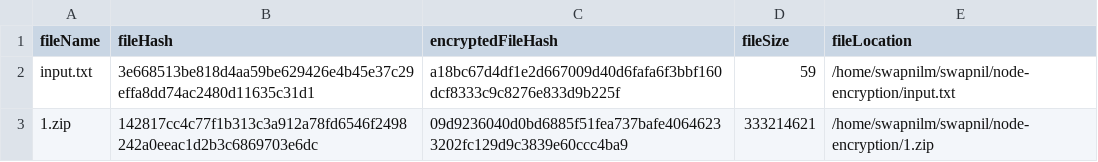
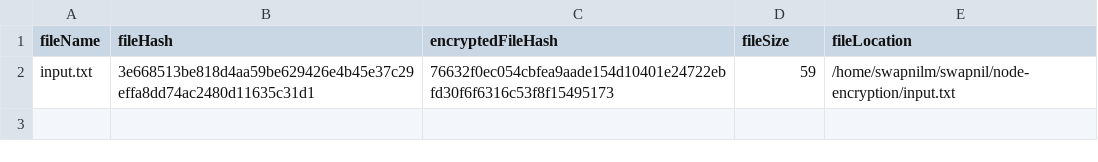
Before and after one commit to swapnilmarathe007/node_encryption, a CSV file: records.csv, drawn as a sheet.

Commit message:
checkIfRecordExists,splitEncFile:
added function to check if record exist in csv file or not

```diff
--- a/records.csv
+++ b/records.csv
@@ -1,3 +1,2 @@
 fileName,fileHash,encryptedFileHash,fileSize,fileLocation
-input.txt,3e668513be818d4aa59be629426e4b45e37c29effa8dd74ac2480d11635c31d1,a18bc67d4df1e2d667009d40d6fafa6f3bbf160dcf8333c9c8276e833d9b225f,59,/home/swapnilm/swapnil/node-encryption/input.txt
-1.zip,142817cc4c77f1b313c3a912a78fd6546f2498242a0eeac1d2b3c6869703e6dc,09d9236040d0bd6885f51fea737bafe40646233202fc129d9c3839e60ccc4ba9,333214621,/home/swapnilm/swapnil/node-encryption/1.zip
+input.txt,3e668513be818d4aa59be629426e4b45e37c29effa8dd74ac2480d11635c31d1,76632f0ec054cbfea9aade154d10401e24722ebfd30f6f6316c53f8f15495173,59,/home/swapnilm/swapnil/node-encryption/input.txt
```
Also changed, not shown: 2 other files.
